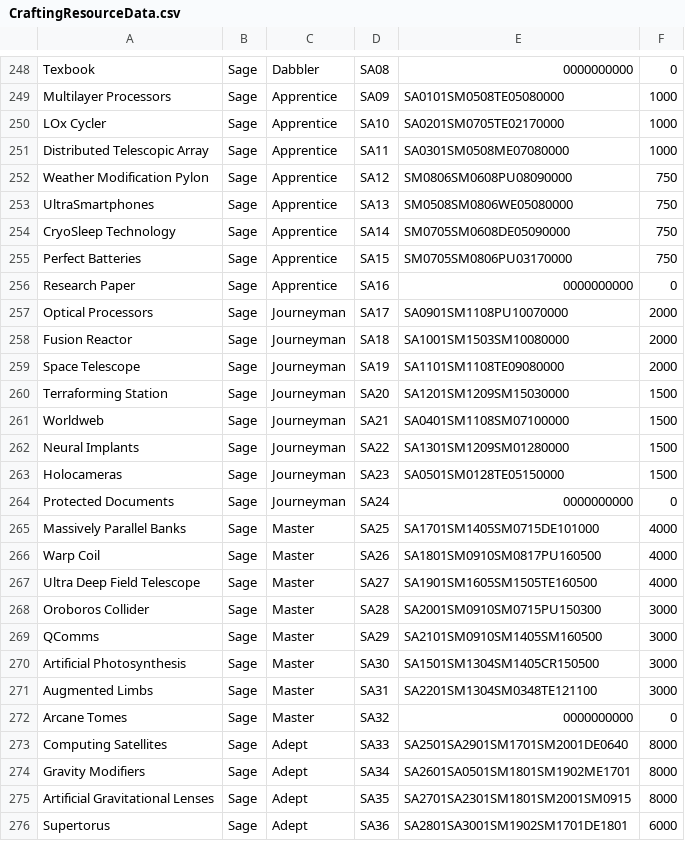
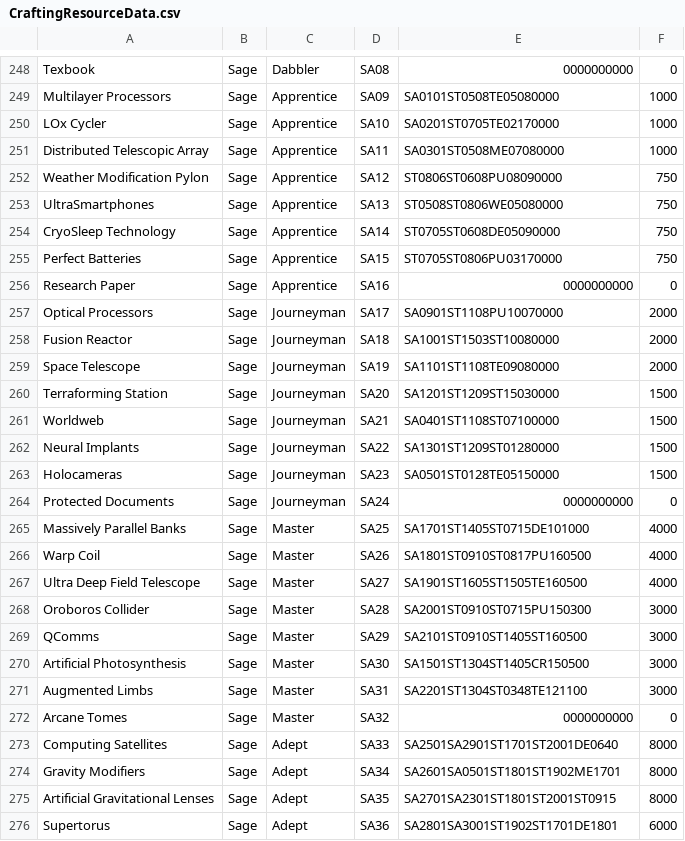
Before and after one commit to Shemamforash/ECONOMOS, a CSV file: CraftingResourceData.csv, drawn as a sheet; only a part is shown, gaps mark what is left out; the diff covers the shown part only; the diff names each change by its address in the sheet, - before the commit and + after, or states it on an @@ line.

```diff
--- a/CraftingResourceData.csv
+++ b/CraftingResourceData.csv
-E249: SA0101SM0508TE05080000
+E249: SA0101ST0508TE05080000
-E250: SA0201SM0705TE02170000
+E250: SA0201ST0705TE02170000
-E251: SA0301SM0508ME07080000
+E251: SA0301ST0508ME07080000
-E252: SM0806SM0608PU08090000
+E252: ST0806ST0608PU08090000
-E253: SM0508SM0806WE05080000
+E253: ST0508ST0806WE05080000
-E254: SM0705SM0608DE05090000
+E254: ST0705ST0608DE05090000
-E255: SM0705SM0806PU03170000
+E255: ST0705ST0806PU03170000
-E257: SA0901SM1108PU10070000
+E257: SA0901ST1108PU10070000
-E258: SA1001SM1503SM10080000
+E258: SA1001ST1503ST10080000
-E259: SA1101SM1108TE09080000
+E259: SA1101ST1108TE09080000
-E260: SA1201SM1209SM15030000
+E260: SA1201ST1209ST15030000
-E261: SA0401SM1108SM07100000
+E261: SA0401ST1108ST07100000
-E262: SA1301SM1209SM01280000
+E262: SA1301ST1209ST01280000
-E263: SA0501SM0128TE05150000
+E263: SA0501ST0128TE05150000
-E265: SA1701SM1405SM0715DE101000
+E265: SA1701ST1405ST0715DE101000
-E266: SA1801SM0910SM0817PU160500
+E266: SA1801ST0910ST0817PU160500
-E267: SA1901SM1605SM1505TE160500
+E267: SA1901ST1605ST1505TE160500
-E268: SA2001SM0910SM0715PU150300
+E268: SA2001ST0910ST0715PU150300
-E269: SA2101SM0910SM1405SM160500
+E269: SA2101ST0910ST1405ST160500
-E270: SA1501SM1304SM1405CR150500
+E270: SA1501ST1304ST1405CR150500
-E271: SA2201SM1304SM0348TE121100
+E271: SA2201ST1304ST0348TE121100
-E273: SA2501SA2901SM1701SM2001DE0640
+E273: SA2501SA2901ST1701ST2001DE0640
-E274: SA2601SA0501SM1801SM1902ME1701
+E274: SA2601SA0501ST1801ST1902ME1701
-E275: SA2701SA2301SM1801SM2001SM0915
+E275: SA2701SA2301ST1801ST2001ST0915
-E276: SA2801SA3001SM1902SM1701DE1801
+E276: SA2801SA3001ST1902ST1701DE1801
```
Also changed, not shown: 66 edited cells elsewhere in this file, MerchantResourceData.csv, 10 other files.
